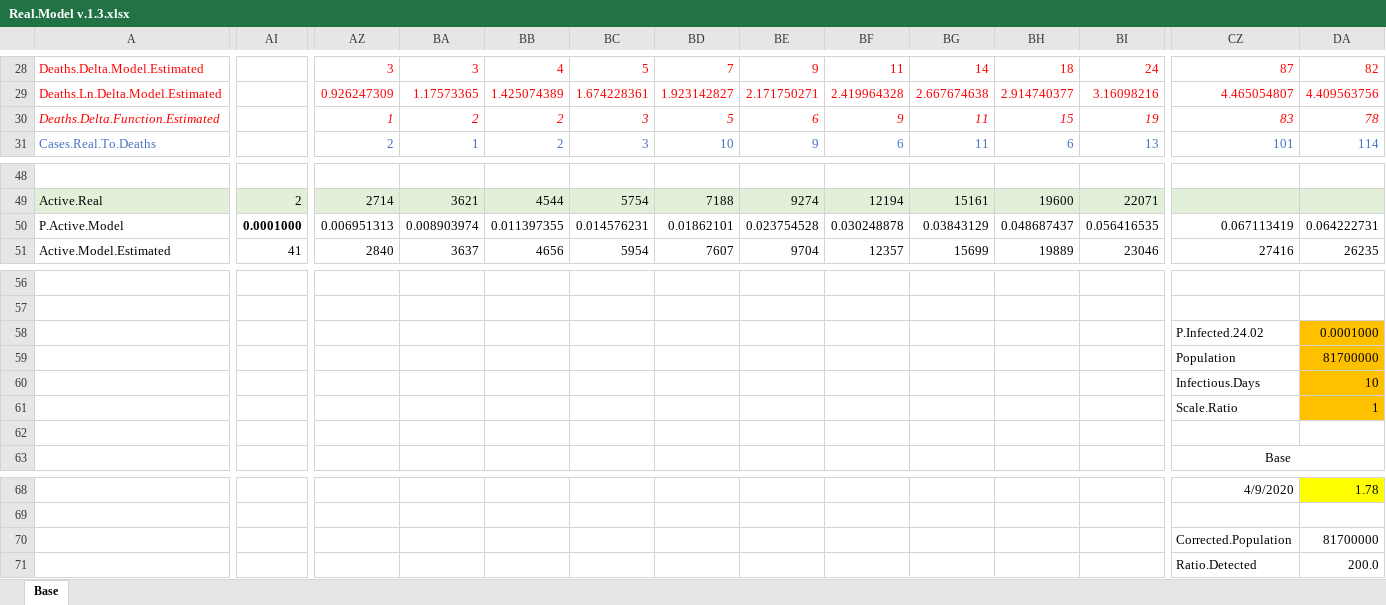
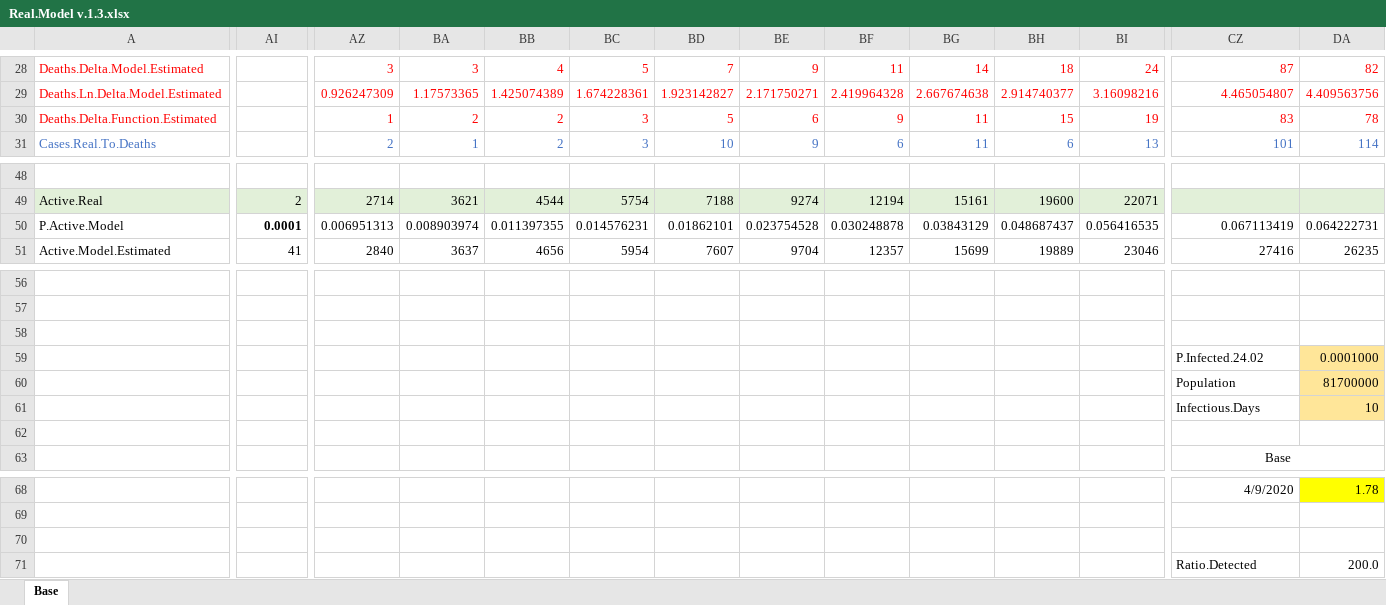
Before and after one commit to vitminc/Epidemic-Model, an Excel workbook: Data/Real.Model v.1.3.xlsx, sheet Base, drawn as a sheet; only a part is shown, gaps mark what is left out; values as stored, in another font and other column widths than the file's, no borders; charts and pictures not drawn; removed rows and columns are numbered as before the commit, all else as after; rows hold the shown columns only; the diff covers the shown part only; the diff names each change by its address in the sheet, - before the commit and + after, or states it on an @@ line.

Commit message:
Spell check

```diff
--- a/Data/Real.Model v.1.3.xlsx (sheet Base)
+++ b/Data/Real.Model v.1.3.xlsx (sheet Base)
-A30 italic: on
+A30 italic: off
-AZ30:DA30 italic: on
+AZ30:DA30 italic: off
-AI50: 0.0001000
+AI50: 0.0001
+row 58: (empty)
-DA59:DA61 fill: #FFC000
+DA59:DA61 fill: #FFE699
-row 61:  |  |  |  |  |  |  |  |  |  |  |  | Scale.Ratio | 1
-row 70:  |  |  |  |  |  |  |  |  |  |  |  | Corrected.Population | 81700000
+row 70: (empty)
```
Also changed, not shown: cell formats elsewhere in this sheet, formulas that keep their value.
